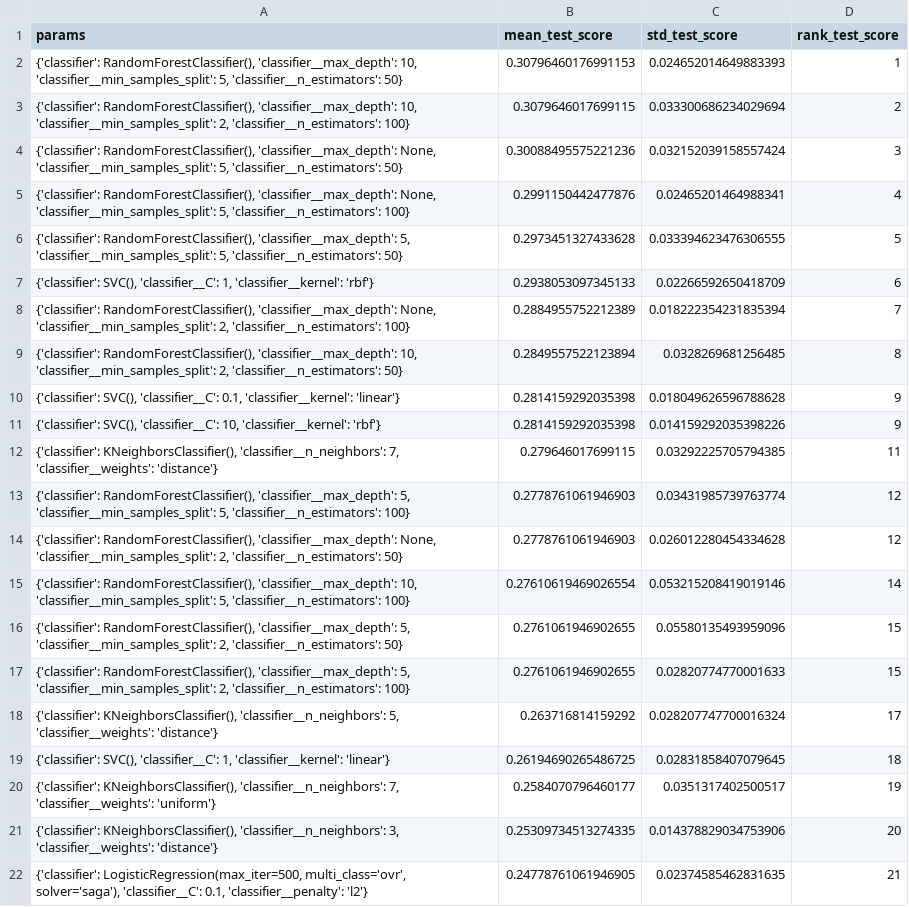
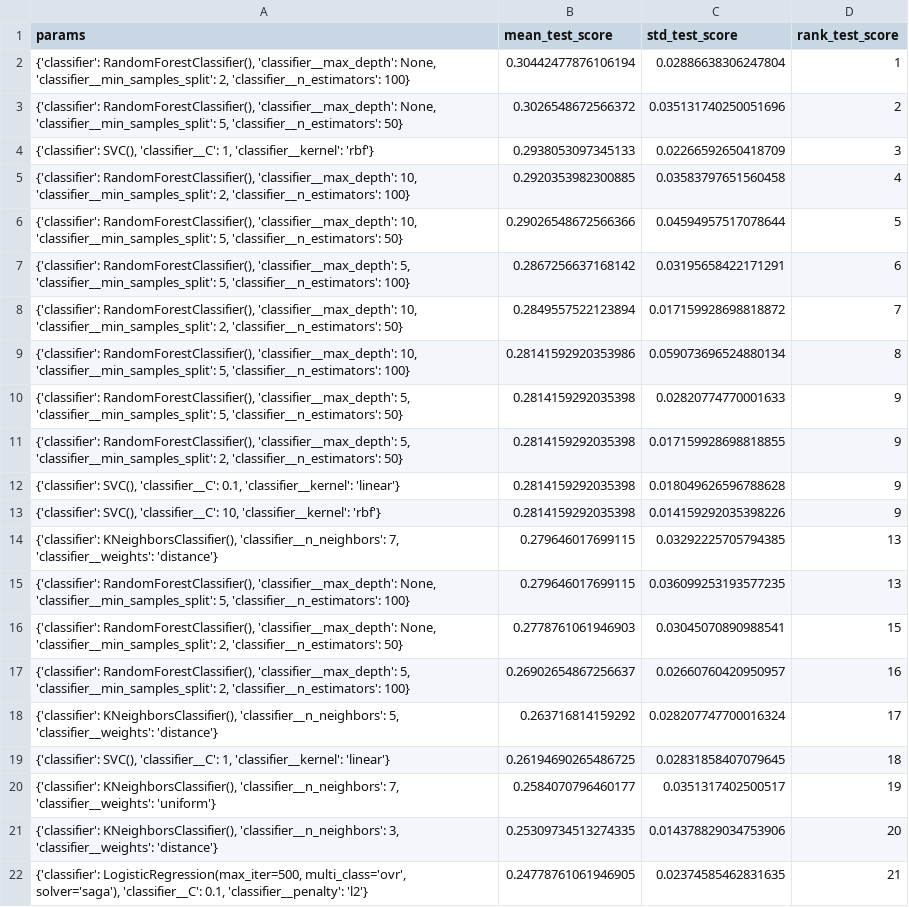
Before and after one commit to AlbertoArath/IA, a CSV file: MachineLearning/Projects/Classification_TabularVectorBorneDiseaseDataSet/grid_search_results.csv, drawn as a sheet; only a part is shown.

```diff
--- a/MachineLearning/Projects/Classification_TabularVectorBorneDiseaseDataSet/grid_search_results.csv
+++ b/MachineLearning/Projects/Classification_TabularVectorBorneDiseaseDataSet/grid_search_results.csv
@@ -1,18 +1,18 @@
 params,mean_test_score,std_test_score,rank_test_score
-"{'classifier': RandomForestClassifier(), 'classifier__max_depth': 10, 'classifier__min_samples_split': 5, 'classifier__n_estimators': 50}",0.30796460176991153,0.024652014649883393,1
-"{'classifier': RandomForestClassifier(), 'classifier__max_depth': 10, 'classifier__min_samples_split': 2, 'classifier__n_estimators': 100}",0.3079646017699115,0.033300686234029694,2
-"{'classifier': RandomForestClassifier(), 'classifier__max_depth': None, 'classifier__min_samples_split': 5, 'classifier__n_estimators': 50}",0.30088495575221236,0.032152039158557424,3
-"{'classifier': RandomForestClassifier(), 'classifier__max_depth': None, 'classifier__min_samples_split': 5, 'classifier__n_estimators': 100}",0.2991150442477876,0.02465201464988341,4
-"{'classifier': RandomForestClassifier(), 'classifier__max_depth': 5, 'classifier__min_samples_split': 5, 'classifier__n_estimators': 50}",0.2973451327433628,0.033394623476306555,5
-"{'classifier': SVC(), 'classifier__C': 1, 'classifier__kernel': 'rbf'}",0.2938053097345133,0.02266592650418709,6
-"{'classifier': RandomForestClassifier(), 'classifier__max_depth': None, 'classifier__min_samples_split': 2, 'classifier__n_estimators': 100}",0.2884955752212389,0.018222354231835394,7
-"{'classifier': RandomForestClassifier(), 'classifier__max_depth': 10, 'classifier__min_samples_split': 2, 'classifier__n_estimators': 50}",0.2849557522123894,0.0328269681256485,8
+"{'classifier': RandomForestClassifier(), 'classifier__max_depth': None, 'classifier__min_samples_split': 2, 'classifier__n_estimators': 100}",0.30442477876106194,0.02886638306247804,1
+"{'classifier': RandomForestClassifier(), 'classifier__max_depth': None, 'classifier__min_samples_split': 5, 'classifier__n_estimators': 50}",0.3026548672566372,0.035131740250051696,2
+"{'classifier': SVC(), 'classifier__C': 1, 'classifier__kernel': 'rbf'}",0.2938053097345133,0.02266592650418709,3
+"{'classifier': RandomForestClassifier(), 'classifier__max_depth': 10, 'classifier__min_samples_split': 2, 'classifier__n_estimators': 100}",0.2920353982300885,0.03583797651560458,4
+"{'classifier': RandomForestClassifier(), 'classifier__max_depth': 10, 'classifier__min_samples_split': 5, 'classifier__n_estimators': 50}",0.29026548672566366,0.04594957517078644,5
+"{'classifier': RandomForestClassifier(), 'classifier__max_depth': 5, 'classifier__min_samples_split': 5, 'classifier__n_estimators': 100}",0.2867256637168142,0.03195658422171291,6
+"{'classifier': RandomForestClassifier(), 'classifier__max_depth': 10, 'classifier__min_samples_split': 2, 'classifier__n_estimators': 50}",0.2849557522123894,0.017159928698818872,7
+"{'classifier': RandomForestClassifier(), 'classifier__max_depth': 10, 'classifier__min_samples_split': 5, 'classifier__n_estimators': 100}",0.28141592920353986,0.059073696524880134,8
+"{'classifier': RandomForestClassifier(), 'classifier__max_depth': 5, 'classifier__min_samples_split': 5, 'classifier__n_estimators': 50}",0.2814159292035398,0.02820774770001633,9
+"{'classifier': RandomForestClassifier(), 'classifier__max_depth': 5, 'classifier__min_samples_split': 2, 'classifier__n_estimators': 50}",0.2814159292035398,0.017159928698818855,9
 "{'classifier': SVC(), 'classifier__C': 0.1, 'classifier__kernel': 'linear'}",0.2814159292035398,0.018049626596788628,9
 "{'classifier': SVC(), 'classifier__C': 10, 'classifier__kernel': 'rbf'}",0.2814159292035398,0.014159292035398226,9
-"{'classifier': KNeighborsClassifier(), 'classifier__n_neighbors': 7, 'classifier__weights': 'distance'}",0.279646017699115,0.03292225705794385,11
-"{'classifier': RandomForestClassifier(), 'classifier__max_depth': 5, 'classifier__min_samples_split': 5, 'classifier__n_estimators': 100}",0.2778761061946903,0.03431985739763774,12
-"{'classifier': RandomForestClassifier(), 'classifier__max_depth': None, 'classifier__min_samples_split': 2, 'classifier__n_estimators': 50}",0.2778761061946903,0.026012280454334628,12
-"{'classifier': RandomForestClassifier(), 'classifier__max_depth': 10, 'classifier__min_samples_split': 5, 'classifier__n_estimators': 100}",0.27610619469026554,0.053215208419019146,14
-"{'classifier': RandomForestClassifier(), 'classifier__max_depth': 5, 'classifier__min_samples_split': 2, 'classifier__n_estimators': 50}",0.2761061946902655,0.05580135493959096,15
-"{'classifier': RandomForestClassifier(), 'classifier__max_depth': 5, 'classifier__min_samples_split': 2, 'classifier__n_estimators': 100}",0.2761061946902655,0.02820774770001633,15
+"{'classifier': KNeighborsClassifier(), 'classifier__n_neighbors': 7, 'classifier__weights': 'distance'}",0.279646017699115,0.03292225705794385,13
+"{'classifier': RandomForestClassifier(), 'classifier__max_depth': None, 'classifier__min_samples_split': 5, 'classifier__n_estimators': 100}",0.279646017699115,0.036099253193577235,13
+"{'classifier': RandomForestClassifier(), 'classifier__max_depth': None, 'classifier__min_samples_split': 2, 'classifier__n_estimators': 50}",0.2778761061946903,0.03045070890988541,15
+"{'classifier': RandomForestClassifier(), 'classifier__max_depth': 5, 'classifier__min_samples_split': 2, 'classifier__n_estimators': 100}",0.26902654867256637,0.02660760420950957,16
 "{'classifier': KNeighborsClassifier(), 'classifier__n_neighbors': 5, 'classifier__weights': 'distance'}",0.263716814159292,0.028207747700016324,17
```
Also changed, not shown: MachineLearning/Projects/Classification_TabularVectorBorneDiseaseDataSet/KNeighborsClassifier.csv, MachineLearning/Projects/Classification_TabularVectorBorneDiseaseDataSet/LogisticRegression.csv, 33 other files.
